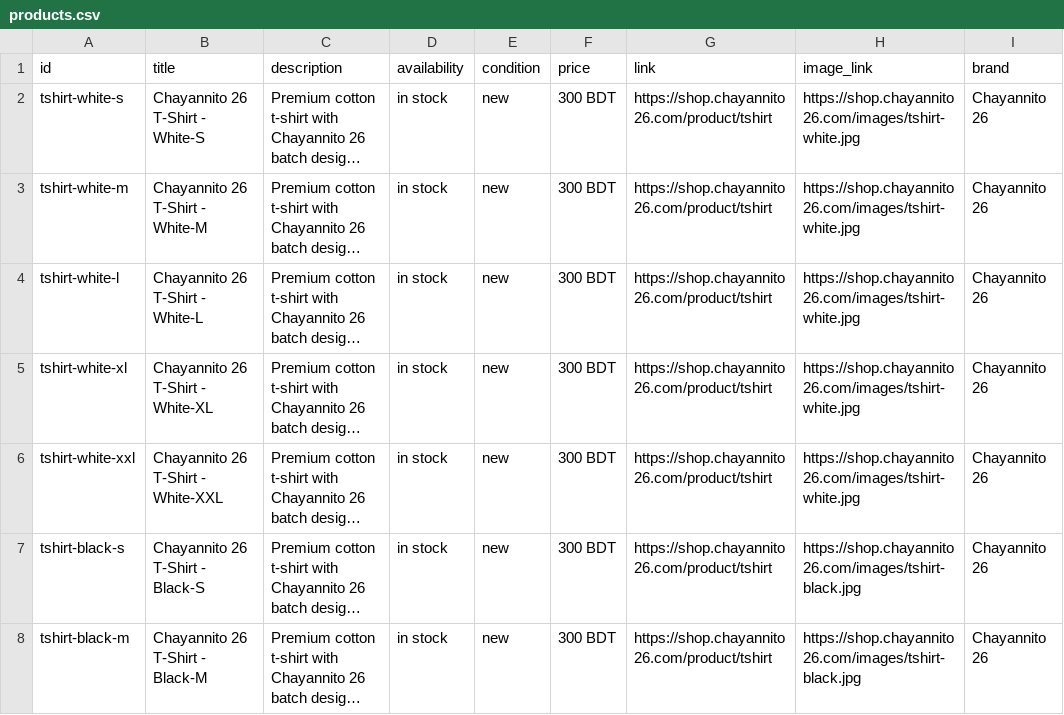
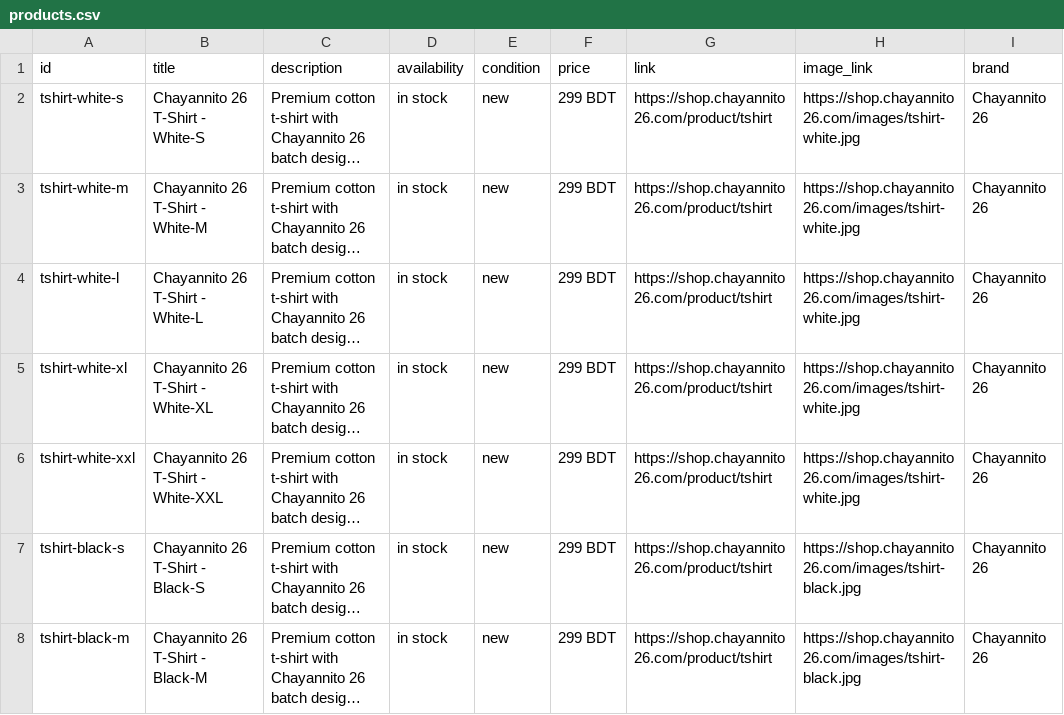
Before and after one commit to chayannito26/shop, a CSV file: public/catalog/products.csv, drawn as a sheet; only a part is shown; long unchanged cells end in …; the diff covers the shown part only; the diff names each change by its address in the sheet, - before the commit and + after, or states it on an @@ line.

Commit message:
price reduction and etc.

```diff
--- a/public/catalog/products.csv
+++ b/public/catalog/products.csv
-F2:F8 (price): 300 BDT
+F2:F8 (price): 299 BDT
```
Also changed, not shown: 14 added rows and 30 edited cells elsewhere in this file, 1 other file.
